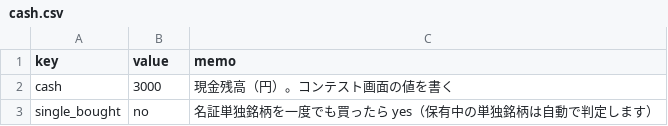
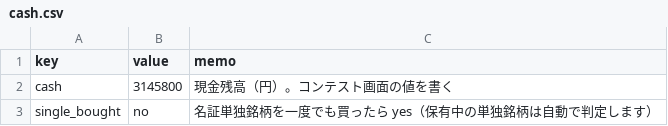
Before and after one commit to vfzfpt5767-debug/meisho-scanner, a CSV file: cash.csv, drawn as a sheet.

```diff
--- a/cash.csv
+++ b/cash.csv
@@ -1,3 +1,3 @@
 key,value,memo
-cash,3000,現金残高（円）。コンテスト画面の値を書く
+cash,3145800,現金残高（円）。コンテスト画面の値を書く
 single_bought,no,名証単独銘柄を一度でも買ったら yes（保有中の単独銘柄は自動で判定します）
```
Also changed, not shown: holdings.csv, 9 other files.
